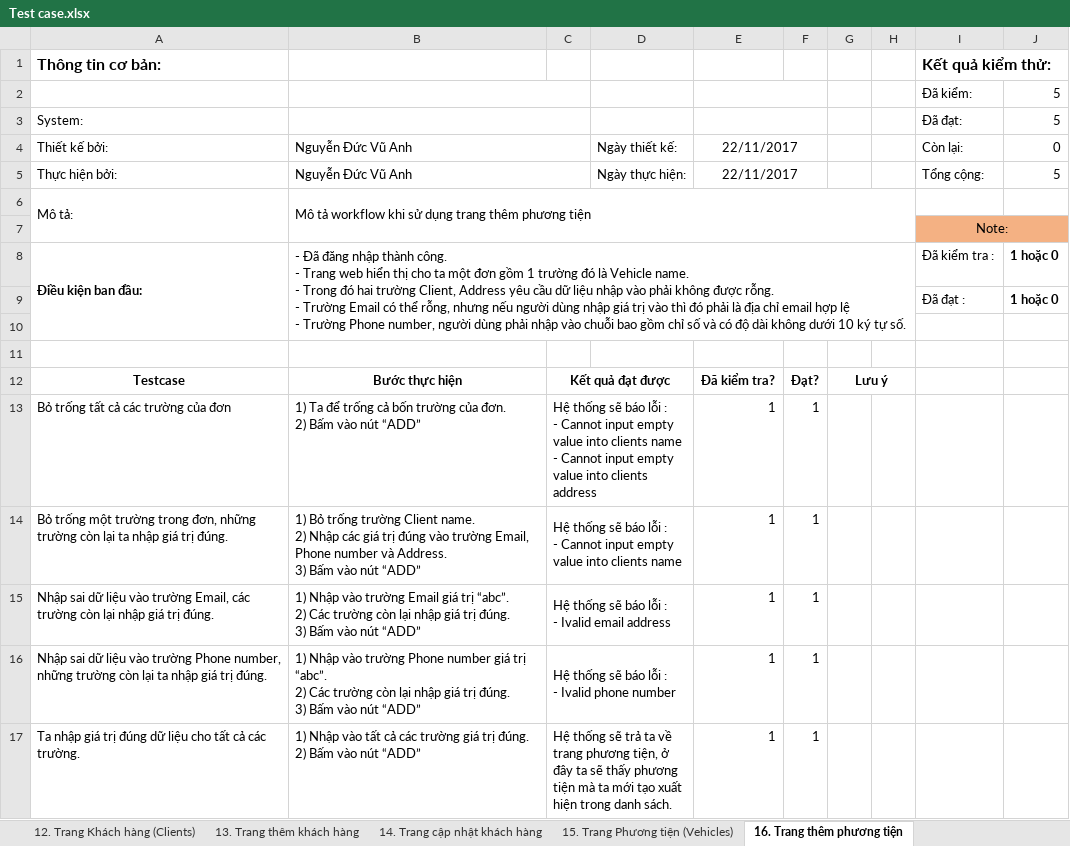
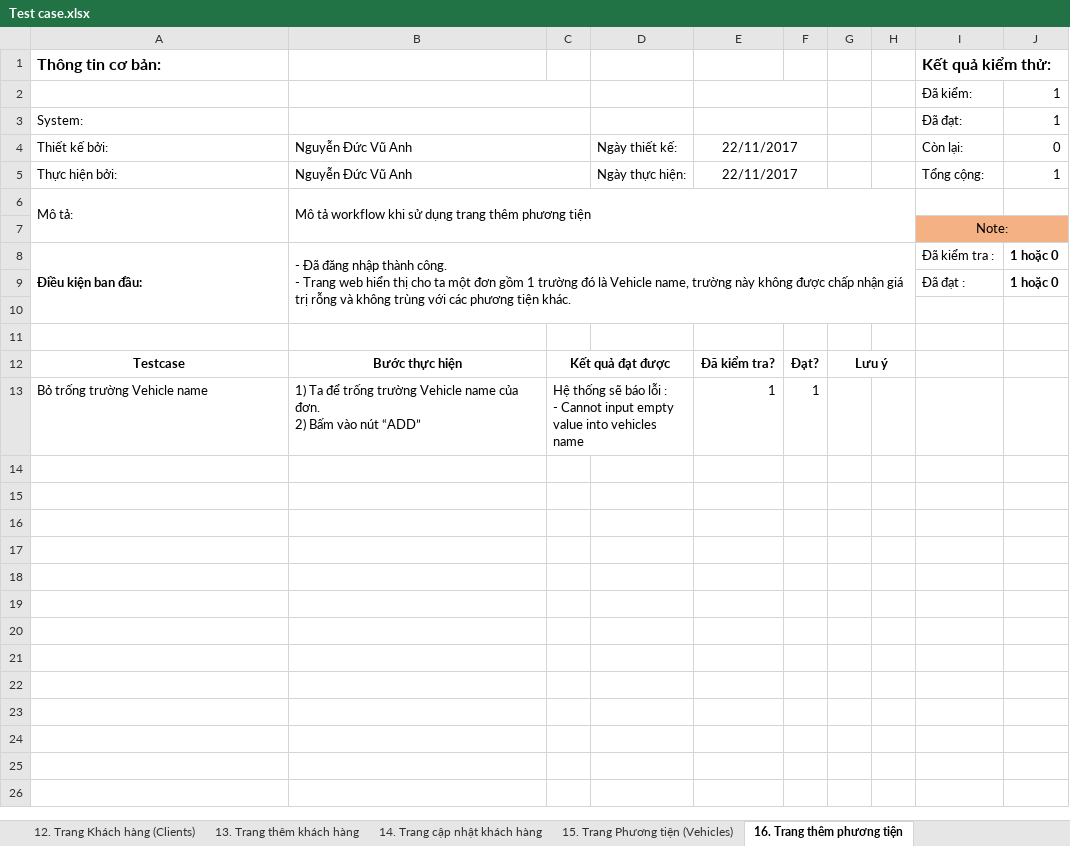
Before and after one commit to VuAnhNguyenDuc/lvtn_server, an Excel workbook: Test case.xlsx, sheet 16. Trang thêm phương tiện, drawn as a sheet; values as stored, in another font and other column widths than the file's, no borders; ↵ is a line break in a cell; the diff names each change by its address in the sheet, - before the commit and + after, or states it on an @@ line.

```diff
--- a/Test case.xlsx (sheet 16. Trang thêm phương tiện)
+++ b/Test case.xlsx (sheet 16. Trang thêm phương tiện)
-J2:J3: 5
+J2:J3: 1
-J5: 5
+J5: 1
-B8: …là Vehicle name. ↵ - Trong đó hai trường Client, Address yêu cầu dữ liệu nhập vào phải không được rỗng. ↵ - Trường Email có thể rỗng, nhưng nếu người dùng nhập giá trị vào thì đó phải là địa chỉ email hợp lệ ↵ - Trường Phone number, người dùng phải nhập vào chuỗi bao gồm chỉ số và có độ dài không dưới 10 ký tự số.
+B8: …là Vehicle name, trường này không được chấp nhận giá trị rỗng và không trùng với các phương tiện khác.
-A13: Bỏ trống tất cả các trường của đơn
+A13: Bỏ trống trường Vehicle name
-B13: …để trống cả bốn trường của đơn.…
+B13: …để trống trường Vehicle name của đơn.…
-C13: …value into clients name ↵ - Cannot input empty value into clients address
+C13: …value into vehicles name
-row 14: Bỏ trống một trường trong đơn, những trường còn lại ta nhập giá trị đúng. | 1) Bỏ trống trường Client name. ↵ 2) Nhập các giá trị đúng vào trường Email, Phone number và Address. ↵ 3) Bấm vào nút “ADD” | Hệ thống sẽ báo lỗi : ↵ - Cannot input empty value into clients name |  | 1 | 1
-row 15: Nhập sai dữ liệu vào trường Email, các trường còn lại nhập giá trị đúng. | 1) Nhập vào trường Email giá trị “abc”. ↵ 2) Các trường còn lại nhập giá trị đúng. ↵ 3) Bấm vào nút “ADD” | Hệ thống sẽ báo lỗi : ↵ - Ivalid email address |  | 1 | 1
-row 16: Nhập sai dữ liệu vào trường Phone number, những trường còn lại ta nhập giá trị đúng. | 1) Nhập vào trường Phone number giá trị “abc”. ↵ 2) Các trường còn lại nhập giá trị đúng. ↵ 3) Bấm vào nút “ADD” | Hệ thống sẽ báo lỗi : ↵ - Ivalid phone number |  | 1 | 1
-row 17: Ta nhập giá trị đúng dữ liệu cho tất cả các trường. | 1) Nhập vào tất cả các trường giá trị đúng. ↵ 2) Bấm vào nút “ADD” | Hệ thống sẽ trả ta về trang phương tiện, ở đây ta sẽ thấy phương tiện mà ta mới tạo xuất hiện trong danh sách. |  | 1 | 1
```
Also changed, not shown: 2 other files.
